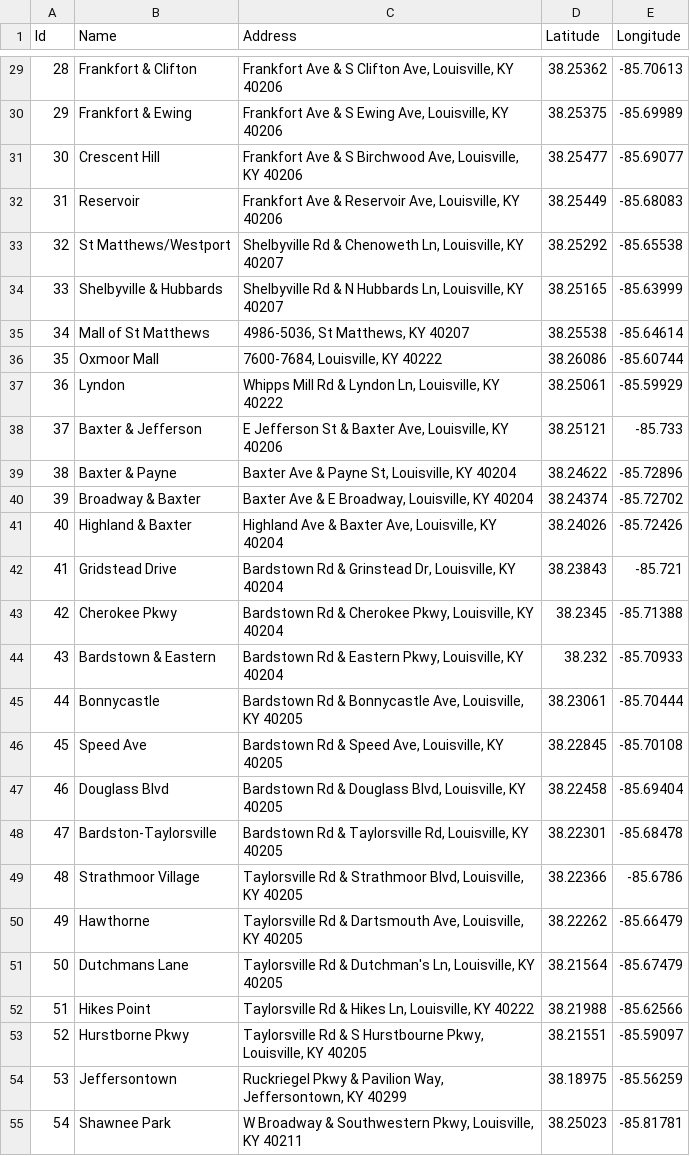
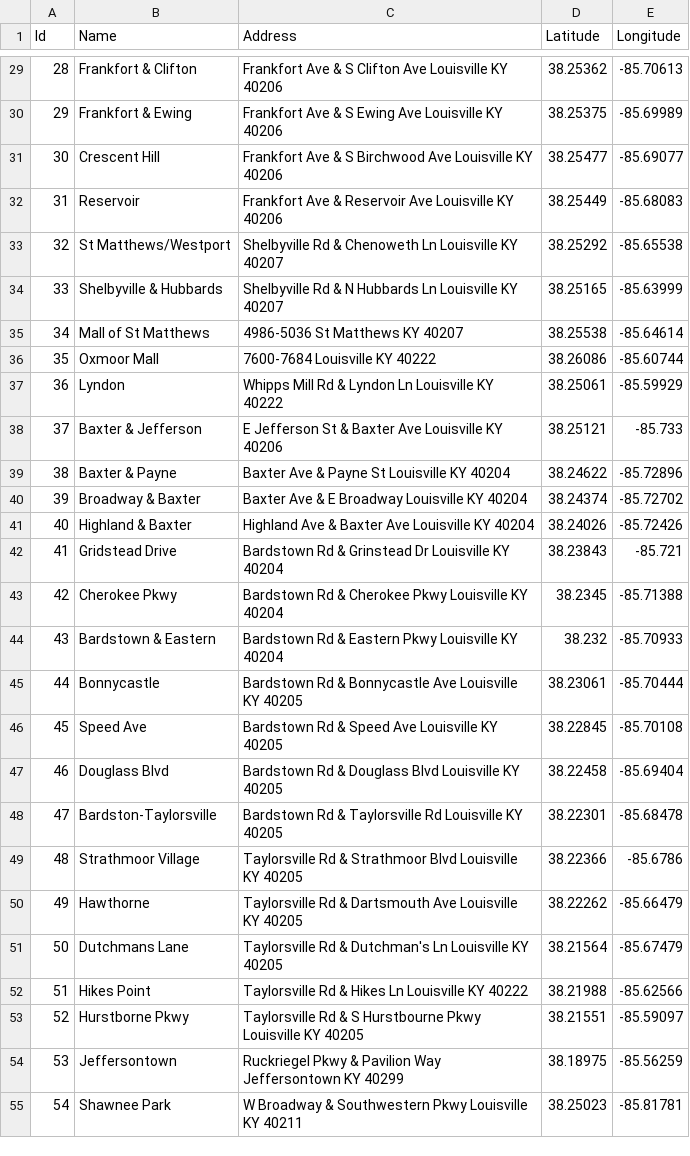
Before and after one commit to richard-oden/louisville-rail, a CSV file: Stops.csv, drawn as a sheet; only a part is shown, gaps mark what is left out; the diff covers the shown part only.

Commit message:
Added sprocs for delete operations. Removed commas in address field of Stops.csv.

```diff
--- a/Stops.csv
+++ b/Stops.csv
@@ -29,27 +29,27 @@ Id,Name,Address,Latitude,Longitude
-28,Frankfort & Clifton,"Frankfort Ave & S Clifton Ave, Louisville, KY 40206",38.25362,-85.70613
-29,Frankfort & Ewing,"Frankfort Ave & S Ewing Ave, Louisville, KY 40206",38.25375,-85.69989
-30,Crescent Hill,"Frankfort Ave & S Birchwood Ave, Louisville, KY 40206",38.25477,-85.69077
-31,Reservoir,"Frankfort Ave & Reservoir Ave, Louisville, KY 40206",38.25449,-85.68083
-32,St Matthews/Westport,"Shelbyville Rd & Chenoweth Ln, Louisville, KY 40207",38.25292,-85.65538
-33,Shelbyville & Hubbards,"Shelbyville Rd & N Hubbards Ln, Louisville, KY 40207",38.25165,-85.63999
-34,Mall of St Matthews,"4986-5036, St Matthews, KY 40207",38.25538,-85.64614
-35,Oxmoor Mall,"7600-7684, Louisville, KY 40222",38.26086,-85.60744
-36,Lyndon,"Whipps Mill Rd & Lyndon Ln, Louisville, KY 40222",38.25061,-85.59929
-37,Baxter & Jefferson,"E Jefferson St & Baxter Ave, Louisville, KY 40206",38.25121,-85.733
-38,Baxter & Payne,"Baxter Ave & Payne St, Louisville, KY 40204",38.24622,-85.72896
-39,Broadway & Baxter,"Baxter Ave & E Broadway, Louisville, KY 40204",38.24374,-85.72702
-40,Highland & Baxter,"Highland Ave & Baxter Ave, Louisville, KY 40204",38.24026,-85.72426
-41,Gridstead Drive,"Bardstown Rd & Grinstead Dr, Louisville, KY 40204",38.23843,-85.721
-42,Cherokee Pkwy,"Bardstown Rd & Cherokee Pkwy, Louisville, KY 40204",38.2345,-85.71388
-43,Bardstown & Eastern,"Bardstown Rd & Eastern Pkwy, Louisville, KY 40204",38.232,-85.70933
-44,Bonnycastle,"Bardstown Rd & Bonnycastle Ave, Louisville, KY 40205",38.23061,-85.70444
-45,Speed Ave,"Bardstown Rd & Speed Ave, Louisville, KY 40205",38.22845,-85.70108
-46,Douglass Blvd,"Bardstown Rd & Douglass Blvd, Louisville, KY 40205",38.22458,-85.69404
-47,Bardston-Taylorsville,"Bardstown Rd & Taylorsville Rd, Louisville, KY 40205",38.22301,-85.68478
-48,Strathmoor Village,"Taylorsville Rd & Strathmoor Blvd, Louisville, KY 40205",38.22366,-85.6786
-49,Hawthorne,"Taylorsville Rd & Dartsmouth Ave, Louisville, KY 40205",38.22262,-85.66479
-50,Dutchmans Lane,"Taylorsville Rd & Dutchman's Ln, Louisville, KY 40205",38.21564,-85.67479
-51,Hikes Point,"Taylorsville Rd & Hikes Ln, Louisville, KY 40222",38.21988,-85.62566
-52,Hurstborne Pkwy,"Taylorsville Rd & S Hurstbourne Pkwy, Louisville, KY 40205",38.21551,-85.59097
-53,Jeffersontown,"Ruckriegel Pkwy & Pavilion Way, Jeffersontown, KY 40299",38.18975,-85.56259
-54,Shawnee Park,"W Broadway & Southwestern Pkwy, Louisville, KY 40211",38.25023,-85.81781
+28,Frankfort & Clifton,Frankfort Ave & S Clifton Ave Louisville KY 40206,38.25362,-85.70613
+29,Frankfort & Ewing,Frankfort Ave & S Ewing Ave Louisville KY 40206,38.25375,-85.69989
+30,Crescent Hill,Frankfort Ave & S Birchwood Ave Louisville KY 40206,38.25477,-85.69077
+31,Reservoir,Frankfort Ave & Reservoir Ave Louisville KY 40206,38.25449,-85.68083
+32,St Matthews/Westport,Shelbyville Rd & Chenoweth Ln Louisville KY 40207,38.25292,-85.65538
+33,Shelbyville & Hubbards,Shelbyville Rd & N Hubbards Ln Louisville KY 40207,38.25165,-85.63999
+34,Mall of St Matthews,4986-5036 St Matthews KY 40207,38.25538,-85.64614
+35,Oxmoor Mall,7600-7684 Louisville KY 40222,38.26086,-85.60744
+36,Lyndon,Whipps Mill Rd & Lyndon Ln Louisville KY 40222,38.25061,-85.59929
+37,Baxter & Jefferson,E Jefferson St & Baxter Ave Louisville KY 40206,38.25121,-85.733
+38,Baxter & Payne,Baxter Ave & Payne St Louisville KY 40204,38.24622,-85.72896
+39,Broadway & Baxter,Baxter Ave & E Broadway Louisville KY 40204,38.24374,-85.72702
+40,Highland & Baxter,Highland Ave & Baxter Ave Louisville KY 40204,38.24026,-85.72426
+41,Gridstead Drive,Bardstown Rd & Grinstead Dr Louisville KY 40204,38.23843,-85.721
+42,Cherokee Pkwy,Bardstown Rd & Cherokee Pkwy Louisville KY 40204,38.2345,-85.71388
+43,Bardstown & Eastern,Bardstown Rd & Eastern Pkwy Louisville KY 40204,38.232,-85.70933
+44,Bonnycastle,Bardstown Rd & Bonnycastle Ave Louisville KY 40205,38.23061,-85.70444
+45,Speed Ave,Bardstown Rd & Speed Ave Louisville KY 40205,38.22845,-85.70108
+46,Douglass Blvd,Bardstown Rd & Douglass Blvd Louisville KY 40205,38.22458,-85.69404
+47,Bardston-Taylorsville,Bardstown Rd & Taylorsville Rd Louisville KY 40205,38.22301,-85.68478
+48,Strathmoor Village,Taylorsville Rd & Strathmoor Blvd Louisville KY 40205,38.22366,-85.6786
+49,Hawthorne,Taylorsville Rd & Dartsmouth Ave Louisville KY 40205,38.22262,-85.66479
+50,Dutchmans Lane,Taylorsville Rd & Dutchman's Ln Louisville KY 40205,38.21564,-85.67479
+51,Hikes Point,Taylorsville Rd & Hikes Ln Louisville KY 40222,38.21988,-85.62566
+52,Hurstborne Pkwy,Taylorsville Rd & S Hurstbourne Pkwy Louisville KY 40205,38.21551,-85.59097
+53,Jeffersontown,Ruckriegel Pkwy & Pavilion Way Jeffersontown KY 40299,38.18975,-85.56259
+54,Shawnee Park,W Broadway & Southwestern Pkwy Louisville KY 40211,38.25023,-85.81781
```
Also changed, not shown: 78 edited cells elsewhere in this file, 1 other file.
